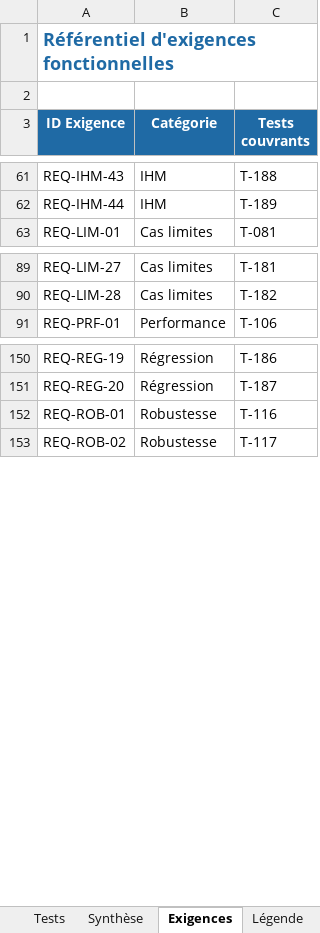
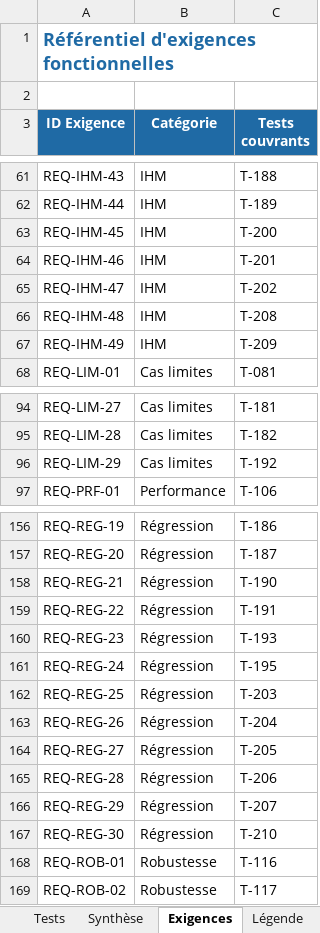
Before and after one commit to Kiriiaq/PhotoOrganizer, an Excel workbook: test_data/matrice_tests.xlsx, sheet Exigences, drawn as a sheet; only a part is shown, gaps mark what is left out; values as stored, in another font and other column widths than the file's, no borders; the diff covers the shown part only; the diff names each change by its address in the sheet, - before the commit and + after, or states it on an @@ line.

```diff
--- a/test_data/matrice_tests.xlsx (sheet Exigences)
+++ b/test_data/matrice_tests.xlsx (sheet Exigences)
+row 63: REQ-IHM-45 | IHM | T-200
+row 64: REQ-IHM-46 | IHM | T-201
+row 65: REQ-IHM-47 | IHM | T-202
+row 66: REQ-IHM-48 | IHM | T-208
+row 67: REQ-IHM-49 | IHM | T-209
+row 96: REQ-LIM-29 | Cas limites | T-192
+row 158: REQ-REG-21 | Régression | T-190
+row 159: REQ-REG-22 | Régression | T-191
+row 160: REQ-REG-23 | Régression | T-193
+row 161: REQ-REG-24 | Régression | T-195
+row 162: REQ-REG-25 | Régression | T-203
+row 163: REQ-REG-26 | Régression | T-204
+row 164: REQ-REG-27 | Régression | T-205
+row 165: REQ-REG-28 | Régression | T-206
+row 166: REQ-REG-29 | Régression | T-207
+row 167: REQ-REG-30 | Régression | T-210
```
Also changed, not shown: 5 added rows elsewhere in this sheet, sheet Tests, sheet Synthèse, sheet Légende, 11 other files.
